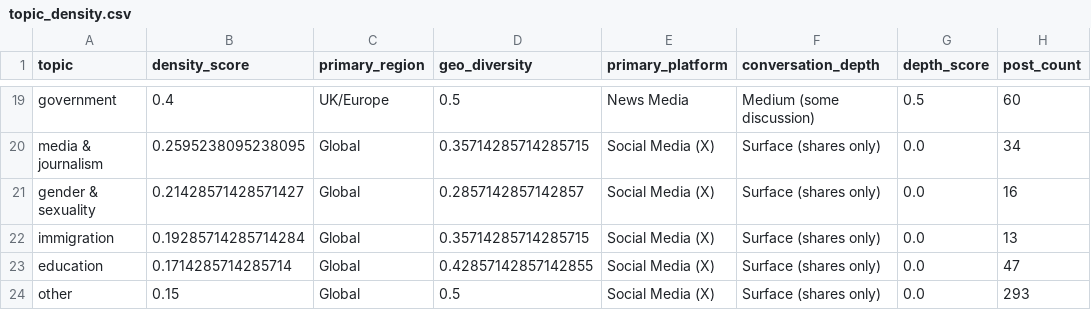
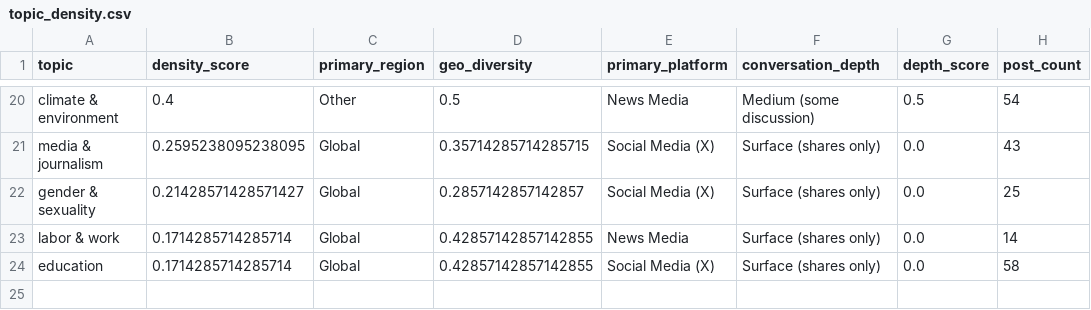
Before and after one commit to Chudetat/moodlight, a CSV file: topic_density.csv, drawn as a sheet; only a part is shown, gaps mark what is left out; removed rows and columns are numbered as before the commit, all else as after; the diff covers the shown part only; the diff names each change by its address in the sheet, - before the commit and + after, or states it on an @@ line.

```diff
--- a/topic_density.csv
+++ b/topic_density.csv
-A20 (topic): government
+A20 (topic): climate & environment
-C20 (primary_region): UK/Europe
+C20 (primary_region): Other
-H20 (post_count): 60
+H20 (post_count): 54
-H21 (post_count): 34
+H21 (post_count): 43
-H22 (post_count): 16
+H22 (post_count): 25
-row 22: immigration | 0.19285714285714284 | Global | 0.35714285714285715 | Social Media (X) | Surface (shares only) | 0.0 | 13
+row 23: labor & work | 0.1714285714285714 | Global | 0.42857142857142855 | News Media | Surface (shares only) | 0.0 | 14
-H24 (post_count): 47
+H24 (post_count): 58
-row 24: other | 0.15 | Global | 0.5 | Social Media (X) | Surface (shares only) | 0.0 | 293
```
Also changed, not shown: 9 added rows, 8 removed rows and 17 edited cells elsewhere in this file, social.csv, topic_longevity.csv, 4 other files.
